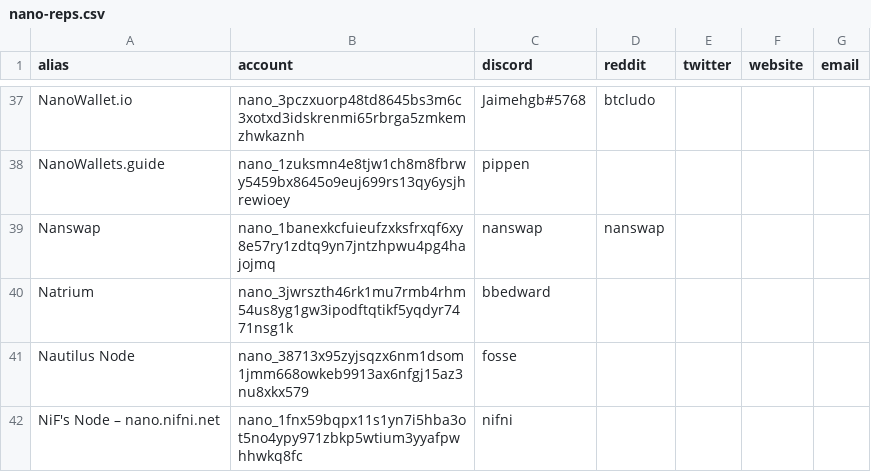
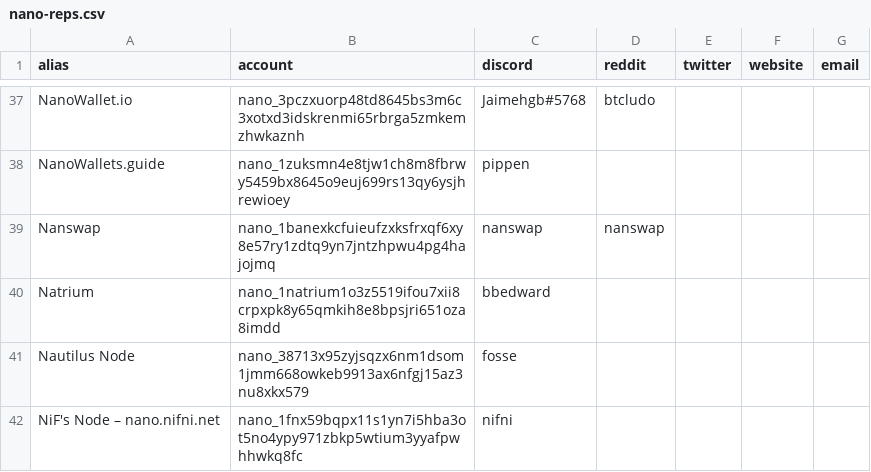
Before and after one commit to mistakia/nano-community, a CSV file: data/nano-reps.csv, drawn as a sheet; only a part is shown, gaps mark what is left out.

Commit message:
fix: natrium address is `data/nano-reps.csv`

```diff
--- a/data/nano-reps.csv
+++ b/data/nano-reps.csv
@@ -39,3 +39,3 @@ NanoWallets.guide,nano_1zuksmn4e8tjw1ch8m8fbrwy5459bx8645o9euj699rs13qy6ysjhrewi
 Nanswap,nano_1banexkcfuieufzxksfrxqf6xy8e57ry1zdtq9yn7jntzhpwu4pg4hajojmq,nanswap,nanswap,,,
-Natrium,nano_3jwrszth46rk1mu7rmb4rhm54us8yg1gw3ipodftqtikf5yqdyr7471nsg1k,bbedward,,,,
+Natrium,nano_1natrium1o3z5519ifou7xii8crpxpk8y65qmkih8e8bpsjri651oza8imdd,bbedward,,,,
 Nautilus Node,nano_38713x95zyjsqzx6nm1dsom1jmm668owkeb9913ax6nfgj15az3nu8xkx579,fosse,,,,
```
